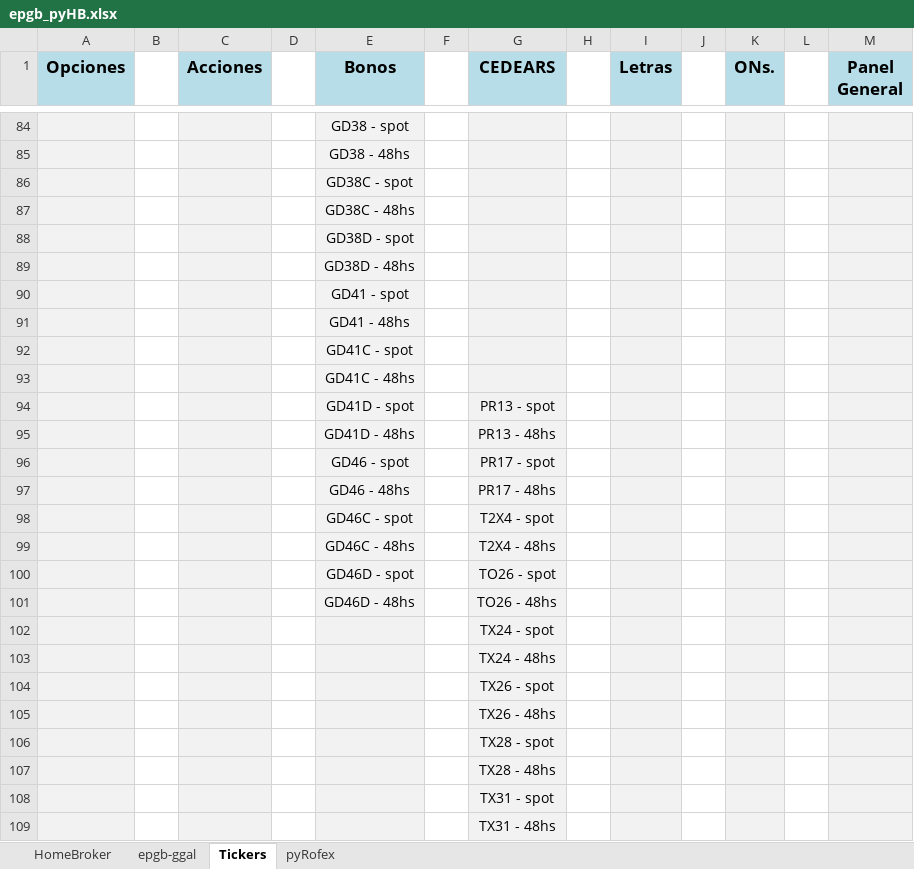
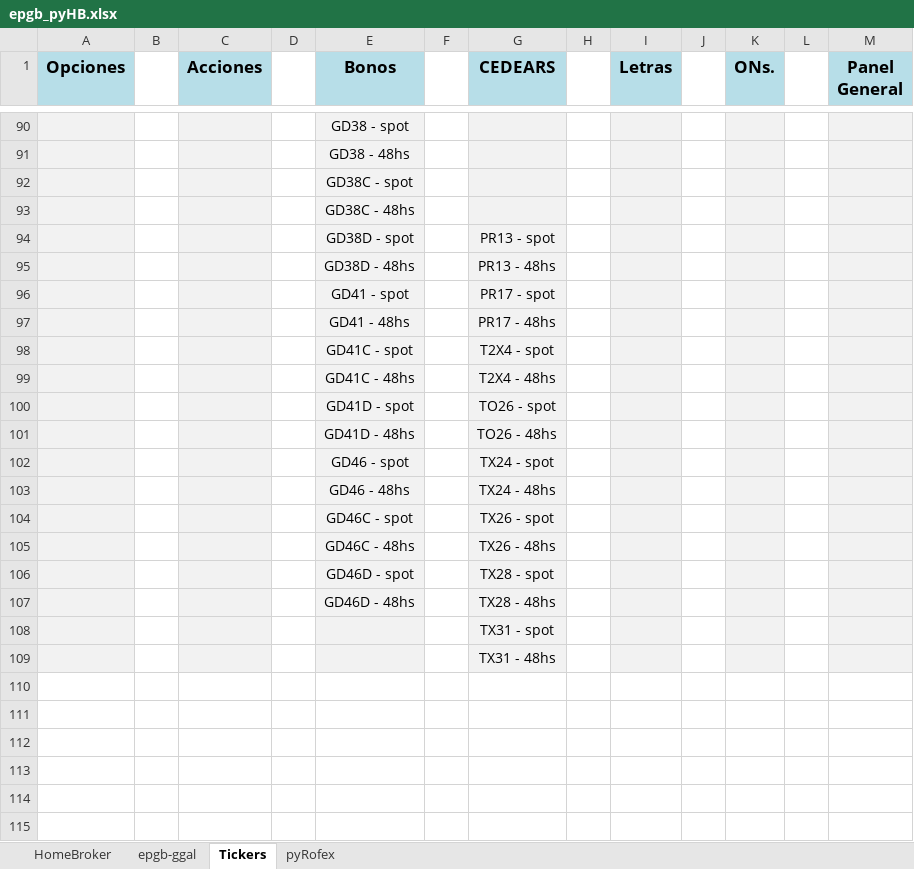
Before and after one commit to piolifl/pyHomeBroker, an Excel workbook: epgb_pyHB.xlsx, sheet Tickers, drawn as a sheet; only a part is shown, gaps mark what is left out; values as stored, in another font and other column widths than the file's, no borders; removed rows and columns are numbered as before the commit, all else as after; the diff covers the shown part only; the diff names each change by its address in the sheet, - before the commit and + after, or states it on an @@ line.

```diff
--- a/epgb_pyHB.xlsx (sheet Tickers)
+++ b/epgb_pyHB.xlsx (sheet Tickers)
-row 88:  |  |  |  | GD38D - spot
-row 89:  |  |  |  | GD38D - 48hs
-row 90:  |  |  |  | GD41 - spot
-row 91:  |  |  |  | GD41 - 48hs
-row 92:  |  |  |  | GD41C - spot
-row 93:  |  |  |  | GD41C - 48hs
-E94 (Bonos): GD41D - spot
+E94 (Bonos): GD38D - spot
-E95 (Bonos): GD41D - 48hs
+E95 (Bonos): GD38D - 48hs
-E96 (Bonos): GD46 - spot
+E96 (Bonos): GD41 - spot
-E97 (Bonos): GD46 - 48hs
+E97 (Bonos): GD41 - 48hs
-E98 (Bonos): GD46C - spot
+E98 (Bonos): GD41C - spot
-E99 (Bonos): GD46C - 48hs
+E99 (Bonos): GD41C - 48hs
-E100 (Bonos): GD46D - spot
+E100 (Bonos): GD41D - spot
-E101 (Bonos): GD46D - 48hs
+E101 (Bonos): GD41D - 48hs
-E102 (Bonos): (empty)
+E102 (Bonos): GD46 - spot
-E103 (Bonos): (empty)
+E103 (Bonos): GD46 - 48hs
-E104 (Bonos): (empty)
+E104 (Bonos): GD46C - spot
-E105 (Bonos): (empty)
+E105 (Bonos): GD46C - 48hs
-E106 (Bonos): (empty)
+E106 (Bonos): GD46D - spot
-E107 (Bonos): (empty)
+E107 (Bonos): GD46D - 48hs
```
Also changed, not shown: 60 added rows and 54 removed rows elsewhere in this sheet, sheet HomeBroker, sheet epgb-ggal, formulas that keep their value, hidden cells, 3 other files.
